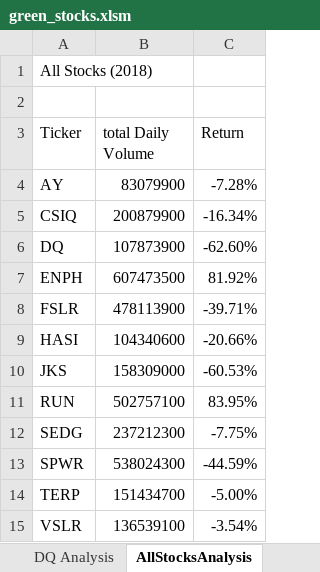
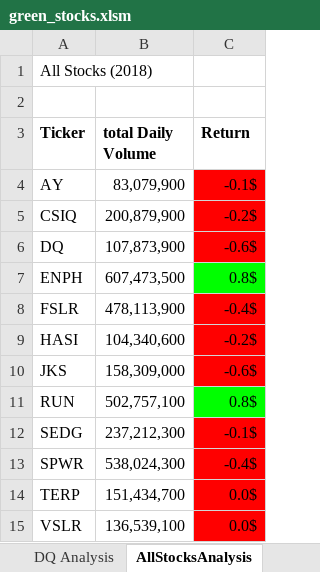
Before and after one commit to kevenewe/Stock-analysis, an Excel workbook: green_stocks.xlsm, sheet AllStocksAnalysis, drawn as a sheet; values as stored, in another font and other column widths than the file's, no borders; charts and pictures not drawn; the diff names each change by its address in the sheet, - before the commit and + after, or states it on an @@ line.

Commit message:
Add files via upload

```diff
--- a/green_stocks.xlsm (sheet AllStocksAnalysis)
+++ b/green_stocks.xlsm (sheet AllStocksAnalysis)
-A3:C3 bold: off
+A3:C3 bold: on
-B4 (total Daily Volume): 83079900
+B4 (total Daily Volume): 83,079,900
-C4 (Return): -7.28%
+C4 (Return): -0.1$
-C4:C6 fill: none
+C4:C6 fill: #FF0000
-B5 (total Daily Volume): 200879900
+B5 (total Daily Volume): 200,879,900
-C5 (Return): -16.34%
+C5 (Return): -0.2$
-B6 (total Daily Volume): 107873900
+B6 (total Daily Volume): 107,873,900
-C6 (Return): -62.60%
+C6 (Return): -0.6$
-B7 (total Daily Volume): 607473500
+B7 (total Daily Volume): 607,473,500
-C7 (Return): 81.92%
+C7 (Return): 0.8$
-C7 fill: none
+C7 fill: #00FF00
-B8 (total Daily Volume): 478113900
+B8 (total Daily Volume): 478,113,900
-C8 (Return): -39.71%
+C8 (Return): -0.4$
-C8:C10 fill: none
+C8:C10 fill: #FF0000
-B9 (total Daily Volume): 104340600
+B9 (total Daily Volume): 104,340,600
-C9 (Return): -20.66%
+C9 (Return): -0.2$
-B10 (total Daily Volume): 158309000
+B10 (total Daily Volume): 158,309,000
-C10 (Return): -60.53%
+C10 (Return): -0.6$
-B11 (total Daily Volume): 502757100
+B11 (total Daily Volume): 502,757,100
-C11 (Return): 83.95%
+C11 (Return): 0.8$
-C11 fill: none
+C11 fill: #00FF00
-B12 (total Daily Volume): 237212300
+B12 (total Daily Volume): 237,212,300
-C12 (Return): -7.75%
+C12 (Return): -0.1$
-C12:C15 fill: none
+C12:C15 fill: #FF0000
-B13 (total Daily Volume): 538024300
+B13 (total Daily Volume): 538,024,300
-C13 (Return): -44.59%
+C13 (Return): -0.4$
-B14 (total Daily Volume): 151434700
+B14 (total Daily Volume): 151,434,700
-C14 (Return): -5.00%
+C14 (Return): 0.0$
-B15 (total Daily Volume): 136539100
+B15 (total Daily Volume): 136,539,100
-C15 (Return): -3.54%
+C15 (Return): 0.0$
```
Also changed, not shown: sheet DQ Analysis, charts or pictures.
